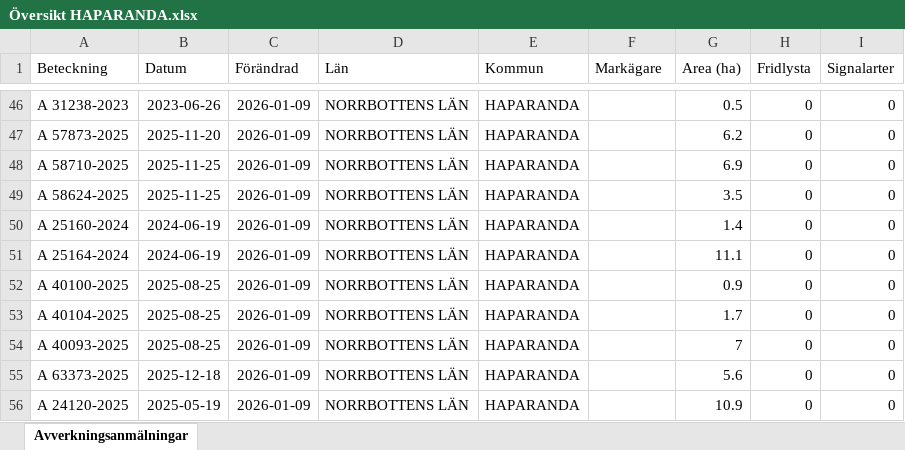
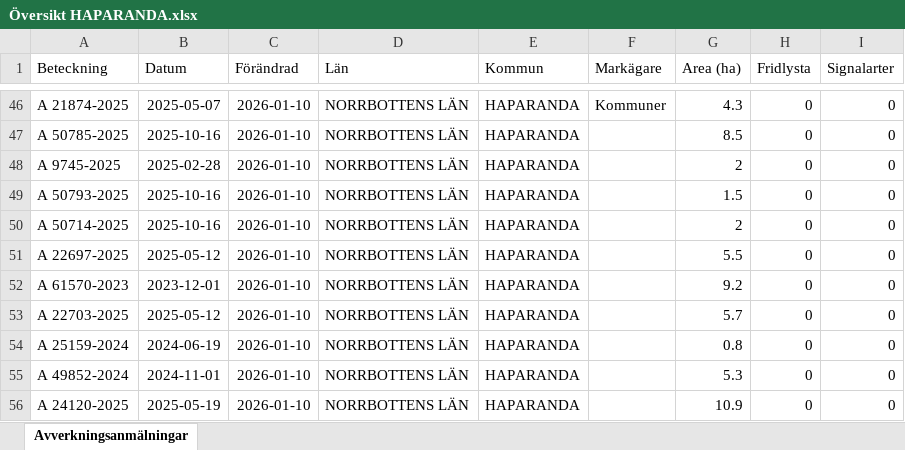
Before and after one commit to klasma/Logging_2583, an Excel workbook: Översikt HAPARANDA.xlsx, sheet Avverkningsanmälningar, drawn as a sheet; only a part is shown, gaps mark what is left out; values as stored, in another font and other column widths than the file's, no borders; the diff covers the shown part only; the diff names each change by its address in the sheet, - before the commit and + after, or states it on an @@ line.

```diff
--- a/Översikt HAPARANDA.xlsx (sheet Avverkningsanmälningar)
+++ b/Översikt HAPARANDA.xlsx (sheet Avverkningsanmälningar)
-A46 (Beteckning): A 31238-2023
+A46 (Beteckning): A 21874-2025
-B46 (Datum): 2023-06-26
+B46 (Datum): 2025-05-07
-C46:C56 (Förändrad): 2026-01-09
+C46:C56 (Förändrad): 2026-01-10
-F46 (Markägare): (empty)
+F46 (Markägare): Kommuner
-G46 (Area (ha)): 0.5
+G46 (Area (ha)): 4.3
-A47 (Beteckning): A 57873-2025
+A47 (Beteckning): A 50785-2025
-B47 (Datum): 2025-11-20
+B47 (Datum): 2025-10-16
-G47 (Area (ha)): 6.2
+G47 (Area (ha)): 8.5
-A48 (Beteckning): A 58710-2025
+A48 (Beteckning): A 9745-2025
-B48 (Datum): 2025-11-25
+B48 (Datum): 2025-02-28
-G48 (Area (ha)): 6.9
+G48 (Area (ha)): 2
-A49 (Beteckning): A 58624-2025
+A49 (Beteckning): A 50793-2025
-B49 (Datum): 2025-11-25
+B49 (Datum): 2025-10-16
-G49 (Area (ha)): 3.5
+G49 (Area (ha)): 1.5
-A50 (Beteckning): A 25160-2024
+A50 (Beteckning): A 50714-2025
-B50 (Datum): 2024-06-19
+B50 (Datum): 2025-10-16
-G50 (Area (ha)): 1.4
+G50 (Area (ha)): 2
-A51 (Beteckning): A 25164-2024
+A51 (Beteckning): A 22697-2025
-B51 (Datum): 2024-06-19
+B51 (Datum): 2025-05-12
-G51 (Area (ha)): 11.1
+G51 (Area (ha)): 5.5
-A52 (Beteckning): A 40100-2025
+A52 (Beteckning): A 61570-2023
-B52 (Datum): 2025-08-25
+B52 (Datum): 2023-12-01
-G52 (Area (ha)): 0.9
+G52 (Area (ha)): 9.2
-A53 (Beteckning): A 40104-2025
+A53 (Beteckning): A 22703-2025
-B53 (Datum): 2025-08-25
+B53 (Datum): 2025-05-12
-G53 (Area (ha)): 1.7
+G53 (Area (ha)): 5.7
-A54 (Beteckning): A 40093-2025
+A54 (Beteckning): A 25159-2024
-B54 (Datum): 2025-08-25
+B54 (Datum): 2024-06-19
-G54 (Area (ha)): 7
+G54 (Area (ha)): 0.8
-A55 (Beteckning): A 63373-2025
+A55 (Beteckning): A 49852-2024
-B55 (Datum): 2025-12-18
+B55 (Datum): 2024-11-01
-G55 (Area (ha)): 5.6
+G55 (Area (ha)): 5.3
```
Also changed, not shown: 786 edited cells elsewhere in this sheet, artfynd/A 1855-2025 artfynd.xlsx, artfynd/A 31667-2021 artfynd.xlsx, 37 other files.
